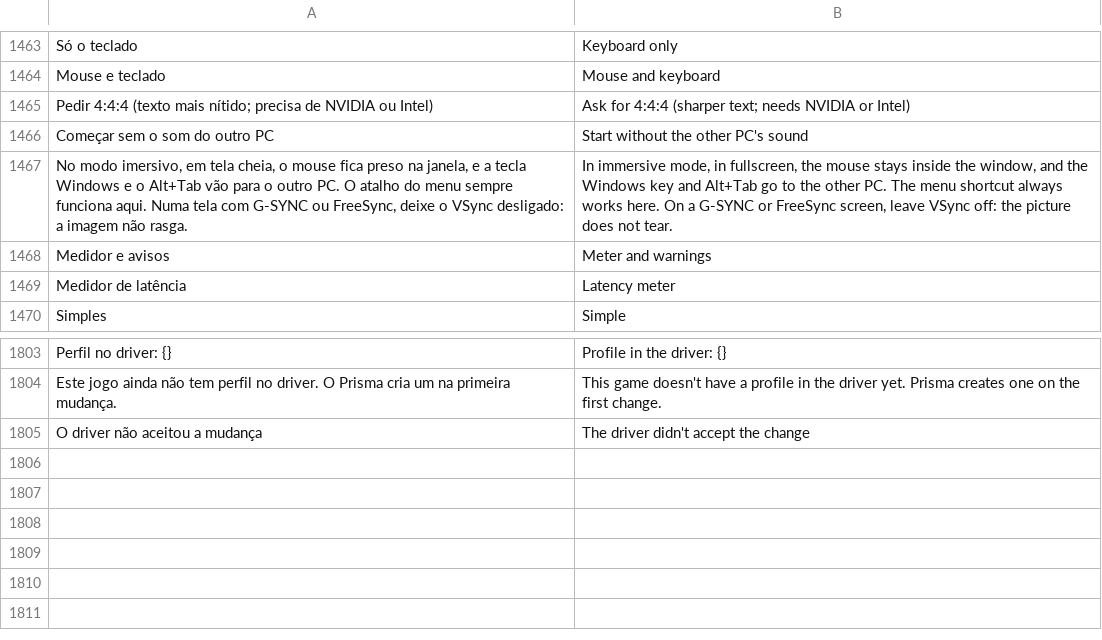
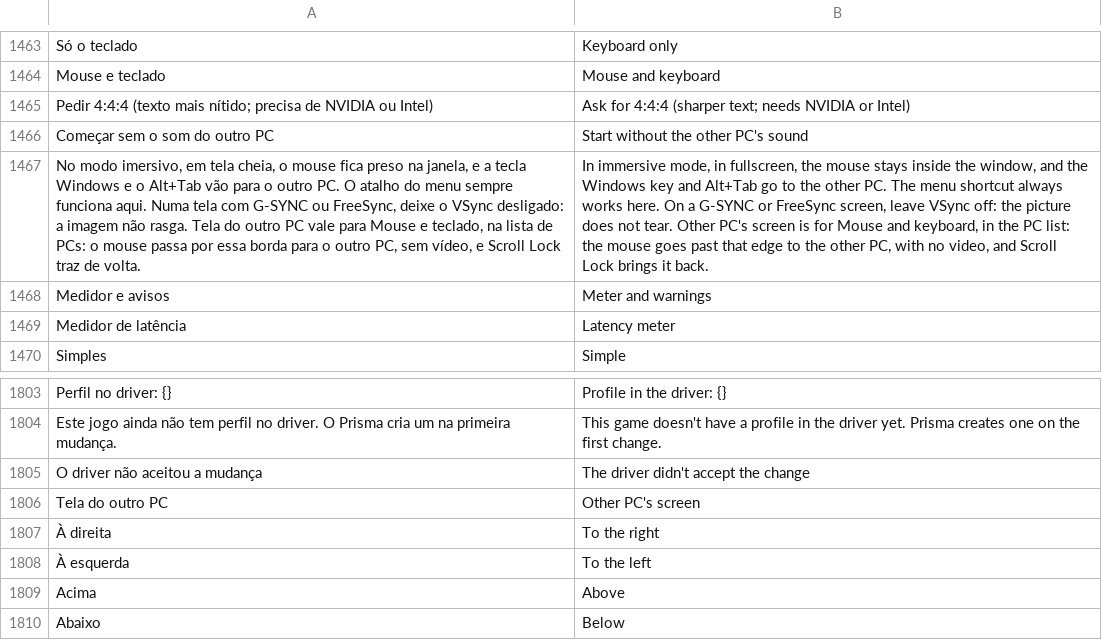
Before and after one commit to maliquem/Prisma, a TSV file: res/en.tsv, drawn as a sheet; only a part is shown, gaps mark what is left out; the diff names each change by its address in the sheet, - before the commit and + after, or states it on an @@ line.

```diff
--- a/res/en.tsv
+++ b/res/en.tsv
-A1467: …não rasga.
+A1467: …não rasga. Tela do outro PC vale para Mouse e teclado, na lista de PCs: o mouse passa por essa borda para o outro PC, sem vídeo, e Scroll Lock traz de volta.
-B1467: …not tear.
+B1467: …not tear. Other PC's screen is for Mouse and keyboard, in the PC list: the mouse goes past that edge to the other PC, with no video, and Scroll Lock brings it back.
+row 1806: Tela do outro PC | Other PC's screen
+row 1807: À direita | To the right
+row 1808: À esquerda | To the left
+row 1809: Acima | Above
+row 1810: Abaixo | Below
```
Also changed, not shown: res/es.tsv, res/ru.tsv, 15 other files.
